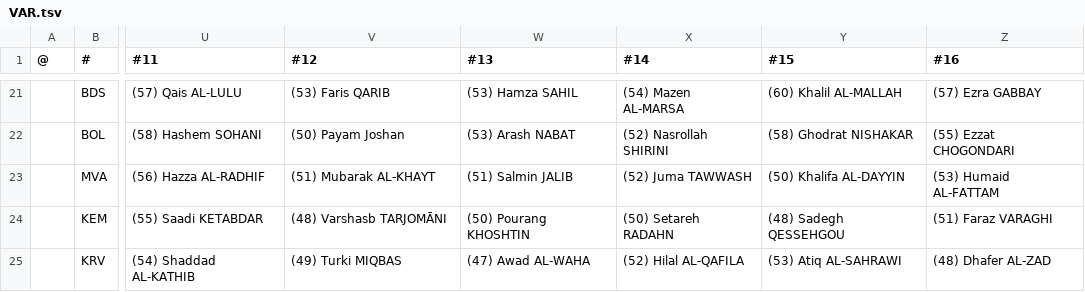
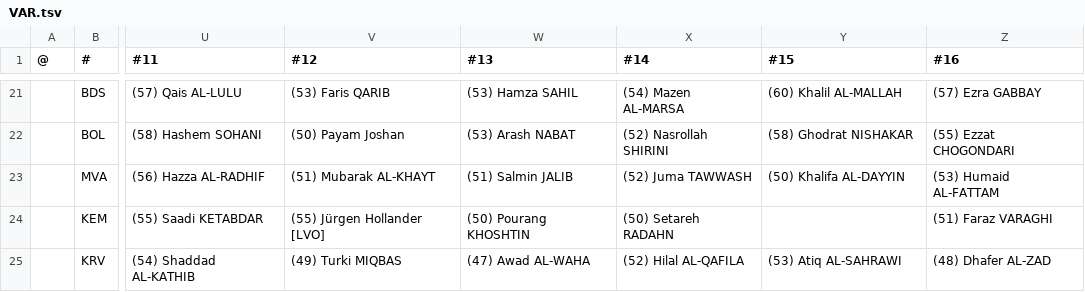
Before and after one commit to auroruse/avium-football-engine, a TSV file: src/presets/VAR.tsv, drawn as a sheet; only a part is shown, gaps mark what is left out; the diff names each change by its address in the sheet, - before the commit and + after, or states it on an @@ line.

```diff
--- a/src/presets/VAR.tsv
+++ b/src/presets/VAR.tsv
-V24 (#12): (48) Varshasb TARJOMĀNI
+V24 (#12): (55) Jürgen Hollander [LVO]
-Y24 (#15): (48) Sadegh QESSEHGOU
+Y24 (#15): (empty)
```
Also changed, not shown: public/avium/pstats/trades.tsv, src/presets/LVO.tsv, 2 other files.
